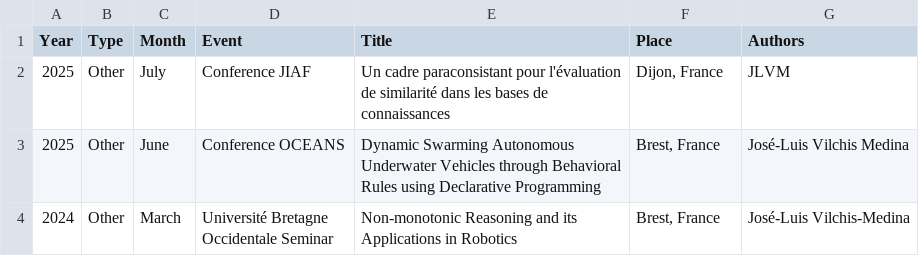
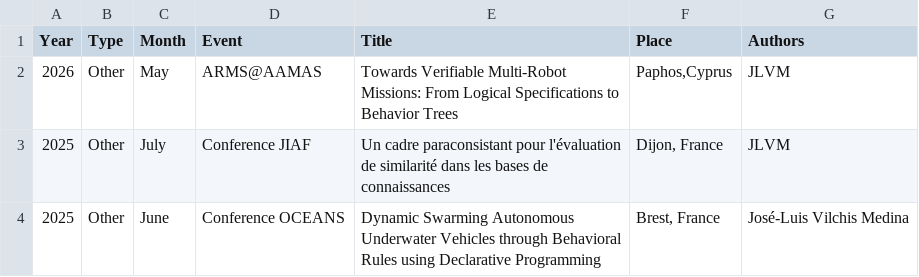
Before and after one commit to jluisvim/jluisvim.github.io, a CSV file: websitegen/data/presentations.csv, drawn as a sheet; only a part is shown; the shorter side is filled out with more unchanged rows.

Commit message:
Update presentations section

```diff
--- a/websitegen/data/presentations.csv
+++ b/websitegen/data/presentations.csv
@@ -1,2 +1,3 @@
 Year,Type,Month,Event,Title,Place,Authors
+2026,Other,May,ARMS@AAMAS,Towards Verifiable Multi-Robot Missions: From Logical Specifications to Behavior Trees,"Paphos,Cyprus",JLVM
 2025,Other,July,Conference JIAF,Un cadre paraconsistant pour l'évaluation de similarité dans les bases de connaissances,"Dijon, France",JLVM
```
Also changed, not shown: 2 other files.
